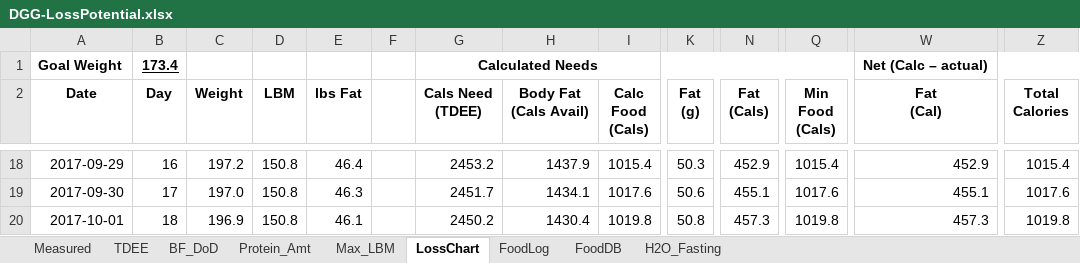
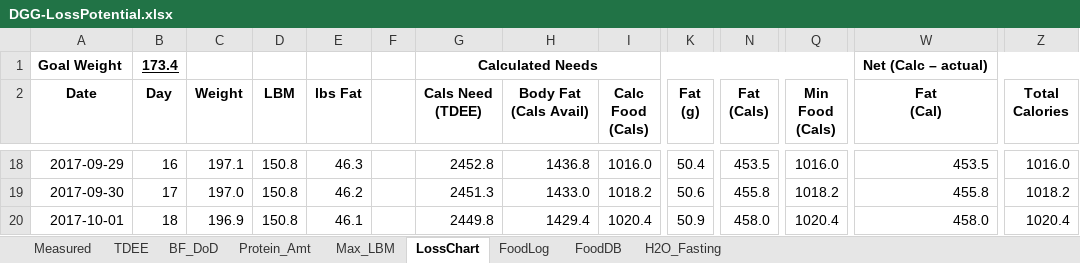
Before and after one commit to OpenKeto/KetoStuff, an Excel workbook: Calculators/Spreadsheet Calculators/DGG-LossPotential.xlsx, sheet LossChart, drawn as a sheet; only a part is shown, gaps mark what is left out; values as stored, in another font and other column widths than the file's, no borders; the diff covers the shown part only; the diff names each change by its address in the sheet, - before the commit and + after, or states it on an @@ line.

```diff
--- a/Calculators/Spreadsheet Calculators/DGG-LossPotential.xlsx (sheet LossChart)
+++ b/Calculators/Spreadsheet Calculators/DGG-LossPotential.xlsx (sheet LossChart)
-C18 (Weight): 197.2
+C18 (Weight): 197.1
-E18 (lbs Fat): 46.4
+E18 (lbs Fat): 46.3
-G18 (Cals Need (TDEE)): 2453.2
+G18 (Cals Need (TDEE)): 2452.8
-H18 (Body Fat (Cals Avail)): 1437.9
+H18 (Body Fat (Cals Avail)): 1436.8
-I18 (Calc Food (Cals)): 1015.4
+I18 (Calc Food (Cals)): 1016.0
-K18 (Fat (g)): 50.3
+K18 (Fat (g)): 50.4
-N18 (Fat (Cals)): 452.9
+N18 (Fat (Cals)): 453.5
-Q18 (Min Food (Cals)): 1015.4
+Q18 (Min Food (Cals)): 1016.0
-W18 (Fat (Cal)): 452.9
+W18 (Fat (Cal)): 453.5
-Z18 (Total Calories): 1015.4
+Z18 (Total Calories): 1016.0
-E19 (lbs Fat): 46.3
+E19 (lbs Fat): 46.2
-G19 (Cals Need (TDEE)): 2451.7
+G19 (Cals Need (TDEE)): 2451.3
-H19 (Body Fat (Cals Avail)): 1434.1
+H19 (Body Fat (Cals Avail)): 1433.0
-I19 (Calc Food (Cals)): 1017.6
+I19 (Calc Food (Cals)): 1018.2
-N19 (Fat (Cals)): 455.1
+N19 (Fat (Cals)): 455.8
-Q19 (Min Food (Cals)): 1017.6
+Q19 (Min Food (Cals)): 1018.2
-W19 (Fat (Cal)): 455.1
+W19 (Fat (Cal)): 455.8
-Z19 (Total Calories): 1017.6
+Z19 (Total Calories): 1018.2
-G20 (Cals Need (TDEE)): 2450.2
+G20 (Cals Need (TDEE)): 2449.8
-H20 (Body Fat (Cals Avail)): 1430.4
+H20 (Body Fat (Cals Avail)): 1429.4
-I20 (Calc Food (Cals)): 1019.8
+I20 (Calc Food (Cals)): 1020.4
-K20 (Fat (g)): 50.8
+K20 (Fat (g)): 50.9
-N20 (Fat (Cals)): 457.3
+N20 (Fat (Cals)): 458.0
-Q20 (Min Food (Cals)): 1019.8
+Q20 (Min Food (Cals)): 1020.4
-W20 (Fat (Cal)): 457.3
+W20 (Fat (Cal)): 458.0
-Z20 (Total Calories): 1019.8
+Z20 (Total Calories): 1020.4
```
Also changed, not shown: 547 edited cells elsewhere in this sheet, sheet FoodLog.
